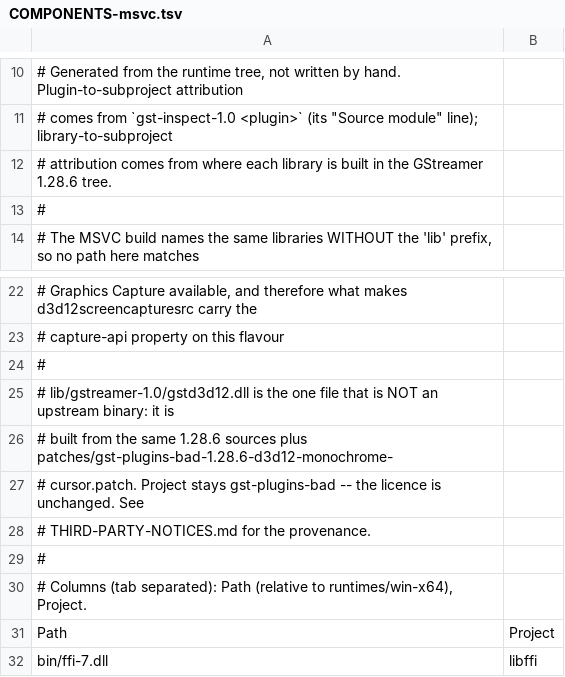
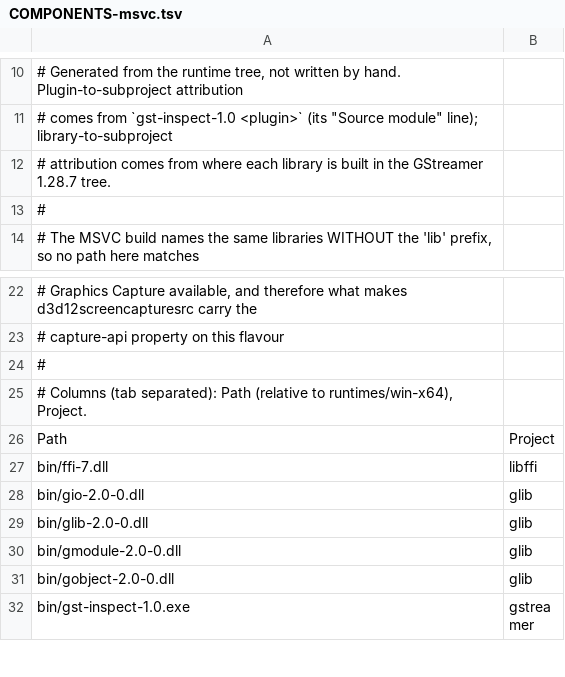
Before and after one commit to masa-iwm/ProcessRecorderApp, a TSV file: licenses/third-party/COMPONENTS-msvc.tsv, drawn as a sheet; only a part is shown, gaps mark what is left out; the shorter side is filled out with more unchanged rows.

```diff
--- a/licenses/third-party/COMPONENTS-msvc.tsv
+++ b/licenses/third-party/COMPONENTS-msvc.tsv
@@ -11,3 +11,3 @@
 # comes from `gst-inspect-1.0 <plugin>` (its "Source module" line); library-to-subproject
-# attribution comes from where each library is built in the GStreamer 1.28.6 tree.
+# attribution comes from where each library is built in the GStreamer 1.28.7 tree.
 #
@@ -23,7 +23,2 @@
 #     capture-api property on this flavour
-#
-# lib/gstreamer-1.0/gstd3d12.dll is the one file that is NOT an upstream binary: it is
-# built from the same 1.28.6 sources plus patches/gst-plugins-bad-1.28.6-d3d12-monochrome-
-# cursor.patch. Project stays gst-plugins-bad -- the licence is unchanged. See
-# THIRD-PARTY-NOTICES.md for the provenance.
 #
```
Also changed, not shown: licenses/third-party/COMPONENTS.tsv, licenses/third-party/SOURCES.tsv, 11 other files.
